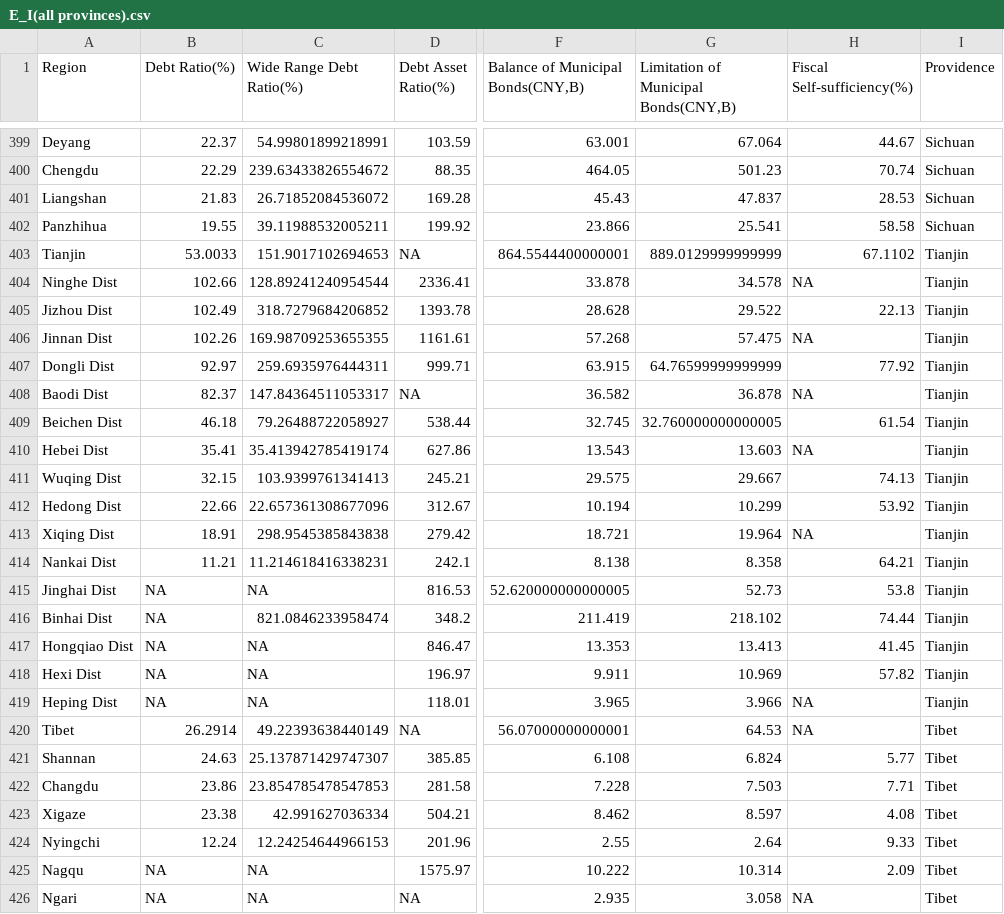
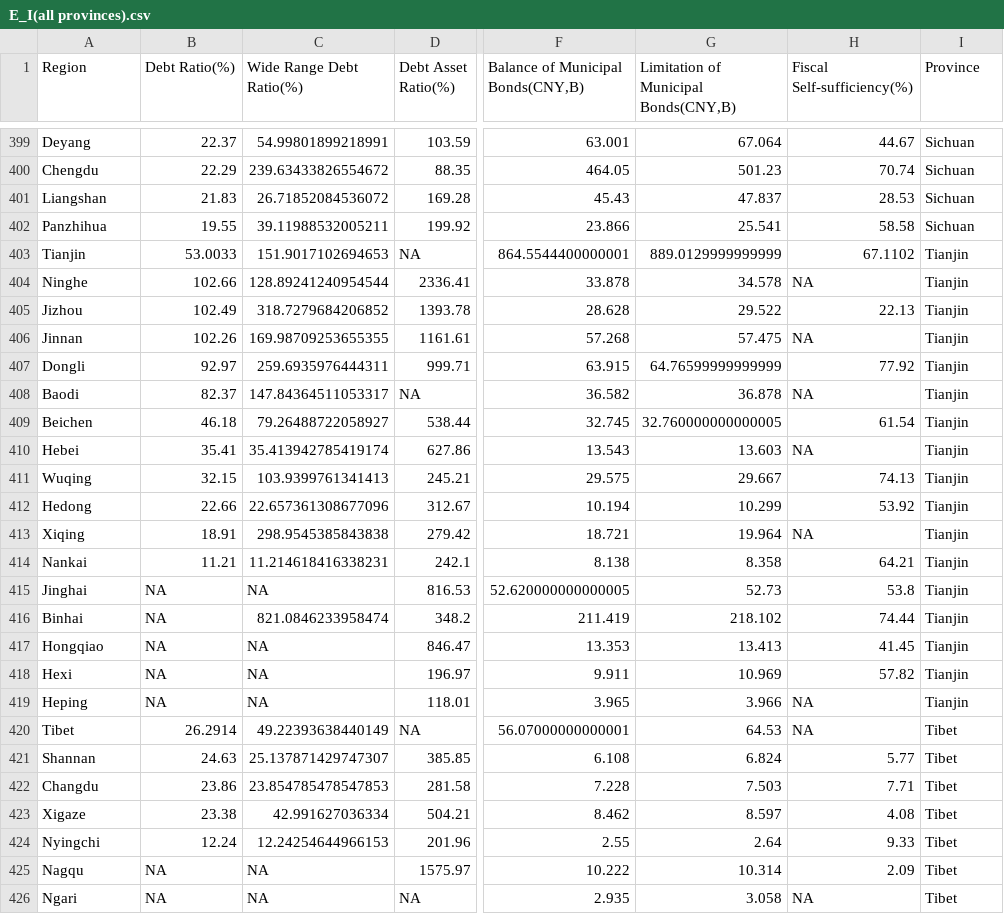
Before and after one commit to ecEthanCar/china-poultion, a CSV file: data/E_I(all provinces).csv, drawn as a sheet; only a part is shown, gaps mark what is left out; the diff covers the shown part only; the diff names each change by its address in the sheet, - before the commit and + after, or states it on an @@ line.

```diff
--- a/data/E_I(all provinces).csv
+++ b/data/E_I(all provinces).csv
-I1: Providence
+I1: Province
-A404 (Region): Ninghe Dist
+A404 (Region): Ninghe
-A405 (Region): Jizhou Dist
+A405 (Region): Jizhou
-A406 (Region): Jinnan Dist
+A406 (Region): Jinnan
-A407 (Region): Dongli Dist
+A407 (Region): Dongli
-A408 (Region): Baodi Dist
+A408 (Region): Baodi
-A409 (Region): Beichen Dist
+A409 (Region): Beichen
-A410 (Region): Hebei Dist
+A410 (Region): Hebei
-A411 (Region): Wuqing Dist
+A411 (Region): Wuqing
-A412 (Region): Hedong Dist
+A412 (Region): Hedong
-A413 (Region): Xiqing Dist
+A413 (Region): Xiqing
-A414 (Region): Nankai Dist
+A414 (Region): Nankai
-A415 (Region): Jinghai Dist
+A415 (Region): Jinghai
-A416 (Region): Binhai Dist
+A416 (Region): Binhai
-A417 (Region): Hongqiao Dist
+A417 (Region): Hongqiao
-A418 (Region): Hexi Dist
+A418 (Region): Hexi
-A419 (Region): Heping Dist
+A419 (Region): Heping
```
Also changed, not shown: 67 edited cells elsewhere in this file, 8 other files.
